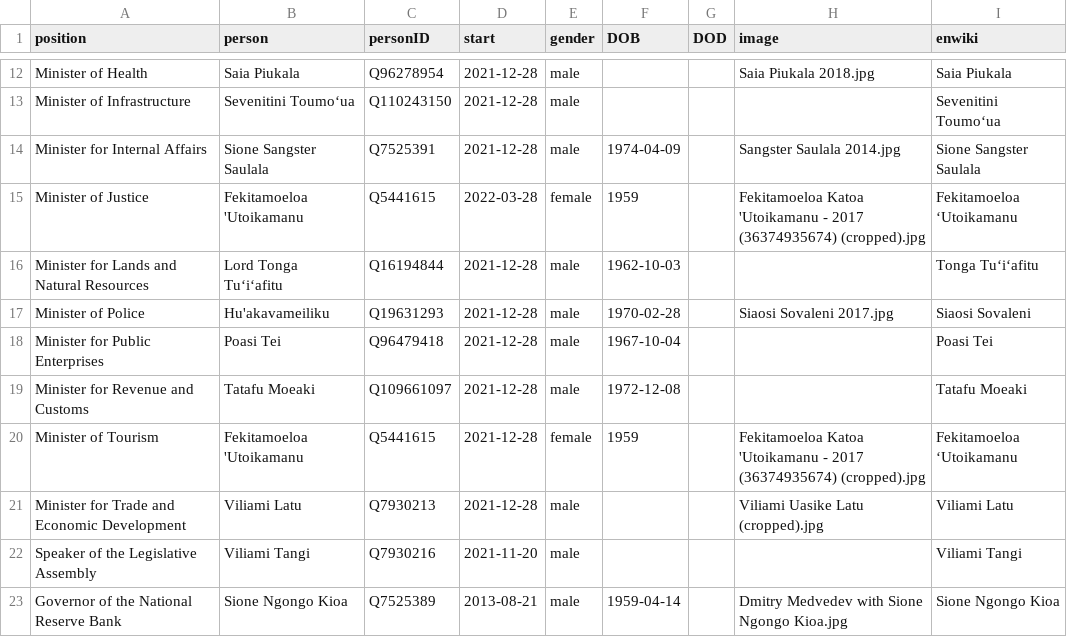
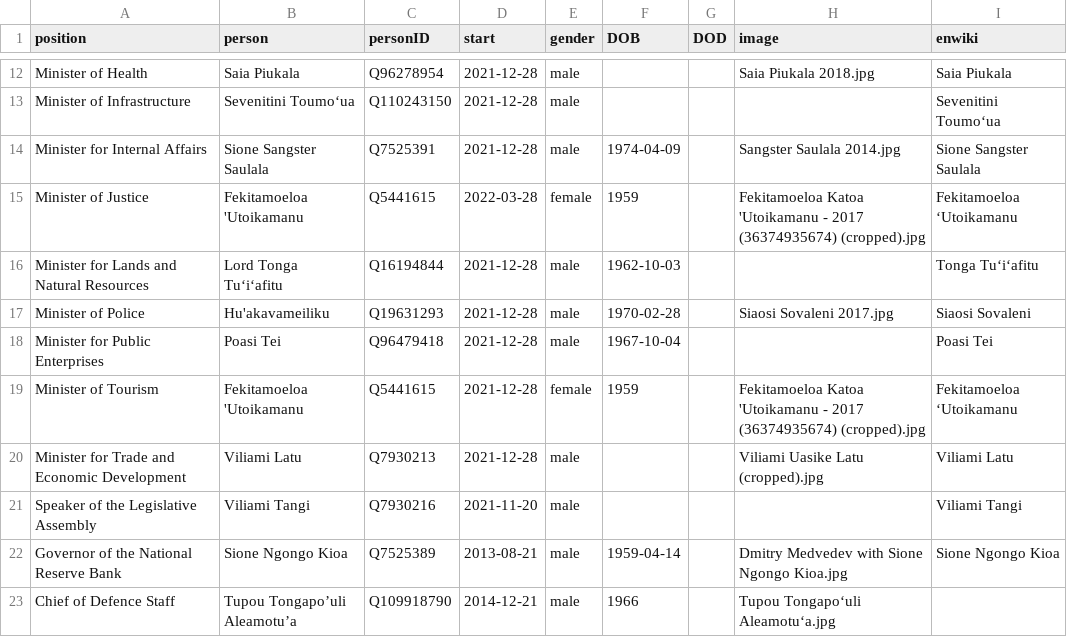
Before and after one commit to every-politician-scrapers/tonga-ministers, a CSV file: html/current.csv, drawn as a sheet; only a part is shown, gaps mark what is left out; the shorter side is filled out with more unchanged rows.

```diff
--- a/html/current.csv
+++ b/html/current.csv
@@ -18,3 +18,2 @@ Minister of Police,Hu'akavameiliku,Q19631293,2021-12-28,male,1970-02-28,,Siaosi
 Minister for Public Enterprises,Poasi Tei,Q96479418,2021-12-28,male,1967-10-04,,,Poasi Tei
-Minister for Revenue and Customs,Tatafu Moeaki,Q109661097,2021-12-28,male,1972-12-08,,,Tatafu Moeaki
 Minister of Tourism,Fekitamoeloa 'Utoikamanu,Q5441615,2021-12-28,female,1959,,Fekitamoeloa Katoa 'Utoikamanu - 2017 (36374935674) (cropped).jpg,Fekitamoeloa ʻUtoikamanu
```
Also changed, not shown: html/holders21.csv, 1 other file.
